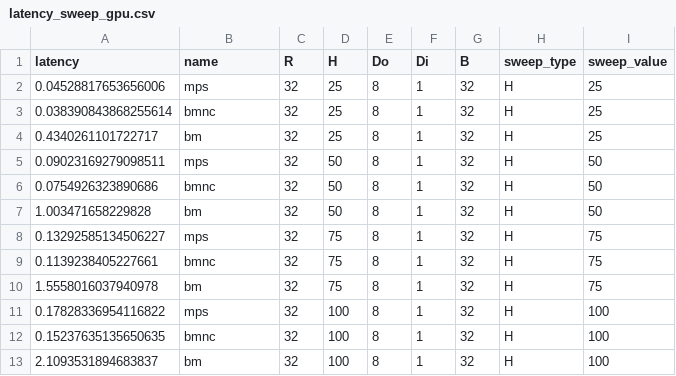
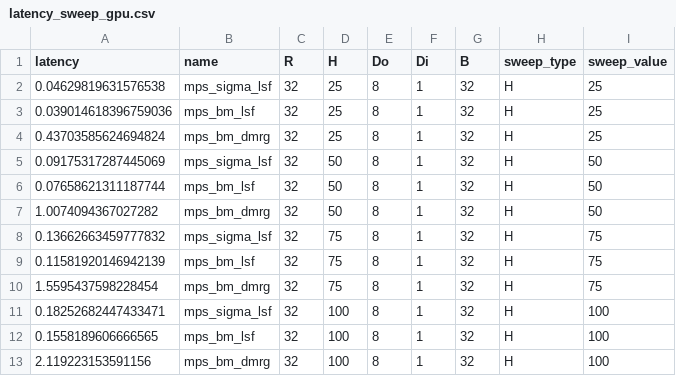
Before and after one commit to marawangamal/ptn, a CSV file: results/latency_sweep_gpu.csv, drawn as a sheet.

```diff
--- a/results/latency_sweep_gpu.csv
+++ b/results/latency_sweep_gpu.csv
@@ -1,13 +1,13 @@
 latency,name,R,H,Do,Di,B,sweep_type,sweep_value
-0.04528817653656006,mps,32,25,8,1,32,H,25
-0.038390843868255614,bmnc,32,25,8,1,32,H,25
-0.4340261101722717,bm,32,25,8,1,32,H,25
-0.09023169279098511,mps,32,50,8,1,32,H,50
-0.0754926323890686,bmnc,32,50,8,1,32,H,50
-1.003471658229828,bm,32,50,8,1,32,H,50
-0.13292585134506227,mps,32,75,8,1,32,H,75
-0.1139238405227661,bmnc,32,75,8,1,32,H,75
-1.5558016037940978,bm,32,75,8,1,32,H,75
-0.17828336954116822,mps,32,100,8,1,32,H,100
-0.15237635135650635,bmnc,32,100,8,1,32,H,100
-2.1093531894683837,bm,32,100,8,1,32,H,100
+0.04629819631576538,mps_sigma_lsf,32,25,8,1,32,H,25
+0.039014618396759036,mps_bm_lsf,32,25,8,1,32,H,25
+0.43703585624694824,mps_bm_dmrg,32,25,8,1,32,H,25
+0.09175317287445069,mps_sigma_lsf,32,50,8,1,32,H,50
+0.07658621311187744,mps_bm_lsf,32,50,8,1,32,H,50
+1.0074094367027282,mps_bm_dmrg,32,50,8,1,32,H,50
+0.13662663459777832,mps_sigma_lsf,32,75,8,1,32,H,75
+0.11581920146942139,mps_bm_lsf,32,75,8,1,32,H,75
+1.5595437598228454,mps_bm_dmrg,32,75,8,1,32,H,75
+0.18252682447433471,mps_sigma_lsf,32,100,8,1,32,H,100
+0.1558189606666565,mps_bm_lsf,32,100,8,1,32,H,100
+2.119223153591156,mps_bm_dmrg,32,100,8,1,32,H,100
```
Also changed, not shown: results/latency_sweep_cpu.csv, results/memory_sweep.csv, 16 other files.
